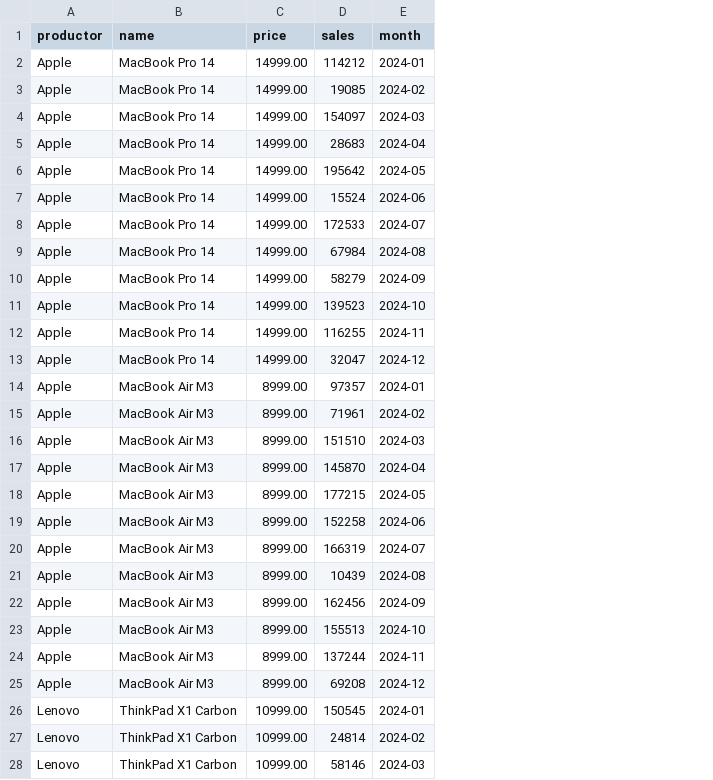
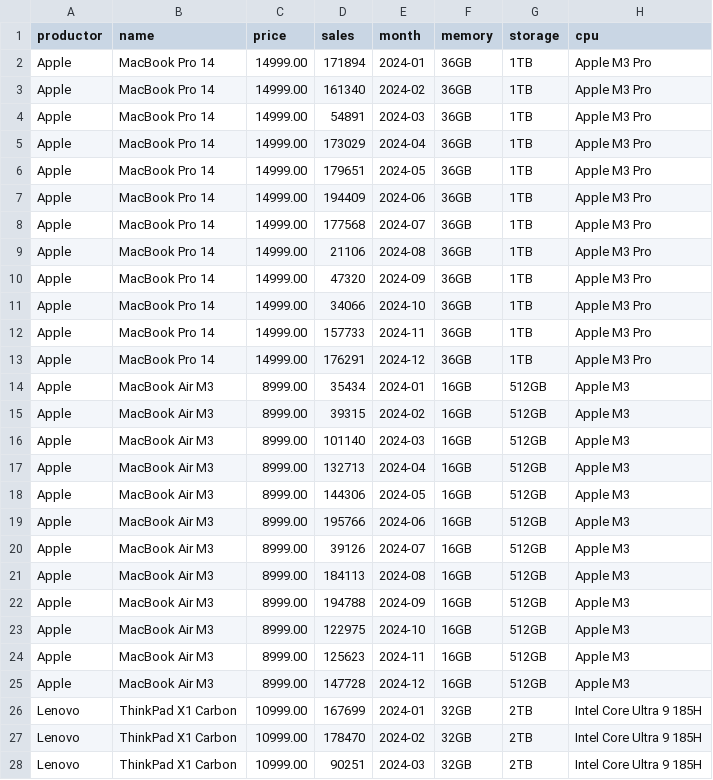
Before and after one commit to huql0605/pygo_product_manage_partform, a CSV file: computer_sales.csv, drawn as a sheet; only a part is shown; the diff covers the shown part only; the diff names each change by its address in the sheet, - before the commit and + after, or states it on an @@ line.

```diff
--- a/computer_sales.csv
+++ b/computer_sales.csv
+column F (memory), rows 2-28: 36GB | 36GB | 36GB | 36GB | 36GB | 36GB | 36GB | 36GB | 36GB | 36GB | 36GB | 36GB | 16GB | 16GB | 16GB | 16GB | 16GB | 16GB | 16GB | 16GB | 16GB | 16GB | 16GB | 16GB | 32GB | 32GB | 32GB
+column G (storage), rows 2-28: 1TB | 1TB | 1TB | 1TB | 1TB | 1TB | 1TB | 1TB | 1TB | 1TB | 1TB | 1TB | 512GB | 512GB | 512GB | 512GB | 512GB | 512GB | 512GB | 512GB | 512GB | 512GB | 512GB | 512GB | 2TB | 2TB | 2TB
+column H (cpu), rows 2-28: Apple M3 Pro | Apple M3 Pro | Apple M3 Pro | Apple M3 Pro | Apple M3 Pro | Apple M3 Pro | Apple M3 Pro | Apple M3 Pro | Apple M3 Pro | Apple M3 Pro | Apple M3 Pro | Apple M3 Pro | Apple M3 | Apple M3 | Apple M3 | Apple M3 | Apple M3 | Apple M3 | Apple M3 | Apple M3 | Apple M3 | Apple M3 | Apple M3 | Apple M3 | Intel Core Ultra 9 185H | Intel Core Ultra 9 185H | Intel Core Ultra 9 185H
-D2 (sales): 114212
+D2 (sales): 171894
-D3 (sales): 19085
+D3 (sales): 161340
-D4 (sales): 154097
+D4 (sales): 54891
-D5 (sales): 28683
+D5 (sales): 173029
-D6 (sales): 195642
+D6 (sales): 179651
-D7 (sales): 15524
+D7 (sales): 194409
-D8 (sales): 172533
+D8 (sales): 177568
-D9 (sales): 67984
+D9 (sales): 21106
-D10 (sales): 58279
+D10 (sales): 47320
-D11 (sales): 139523
+D11 (sales): 34066
-D12 (sales): 116255
+D12 (sales): 157733
-D13 (sales): 32047
+D13 (sales): 176291
-D14 (sales): 97357
+D14 (sales): 35434
-D15 (sales): 71961
+D15 (sales): 39315
-D16 (sales): 151510
+D16 (sales): 101140
-D17 (sales): 145870
+D17 (sales): 132713
-D18 (sales): 177215
+D18 (sales): 144306
-D19 (sales): 152258
+D19 (sales): 195766
-D20 (sales): 166319
+D20 (sales): 39126
-D21 (sales): 10439
+D21 (sales): 184113
-D22 (sales): 162456
+D22 (sales): 194788
-D23 (sales): 155513
+D23 (sales): 122975
-D24 (sales): 137244
+D24 (sales): 125623
-D25 (sales): 69208
+D25 (sales): 147728
-D26 (sales): 150545
+D26 (sales): 167699
-D27 (sales): 24814
+D27 (sales): 178470
-D28 (sales): 58146
+D28 (sales): 90251
```
Also changed, not shown: 93 edited cells elsewhere in this file, 8 other files.
